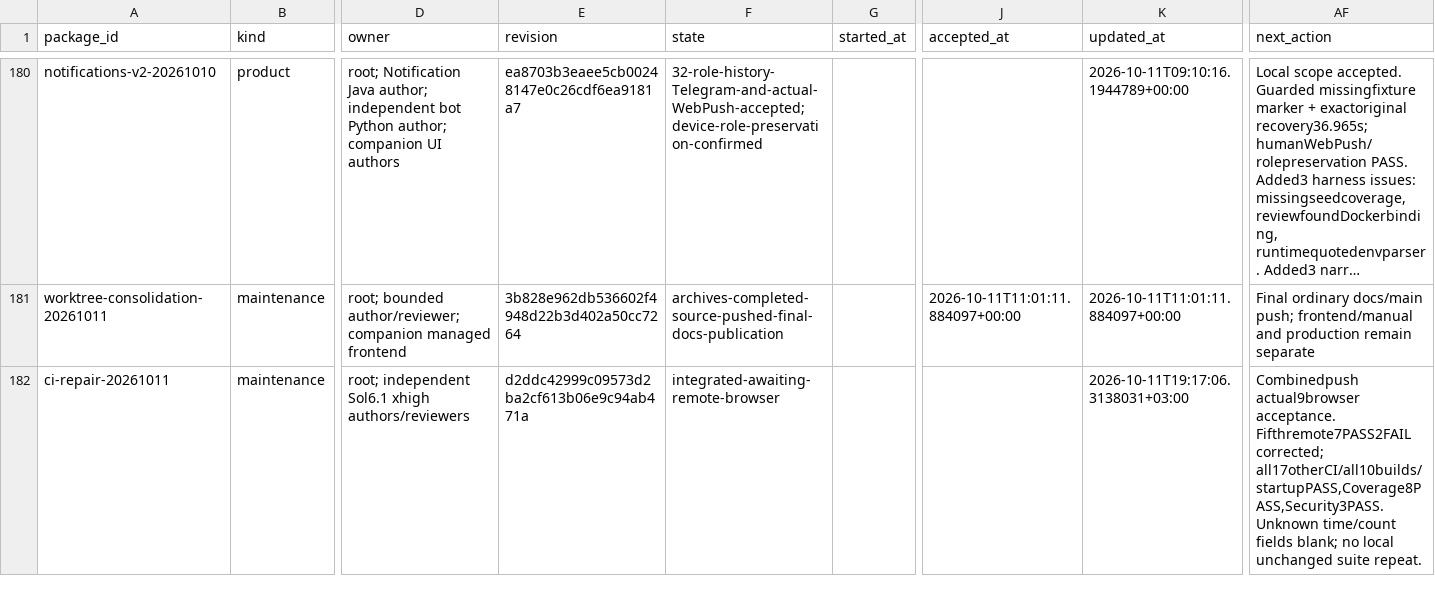
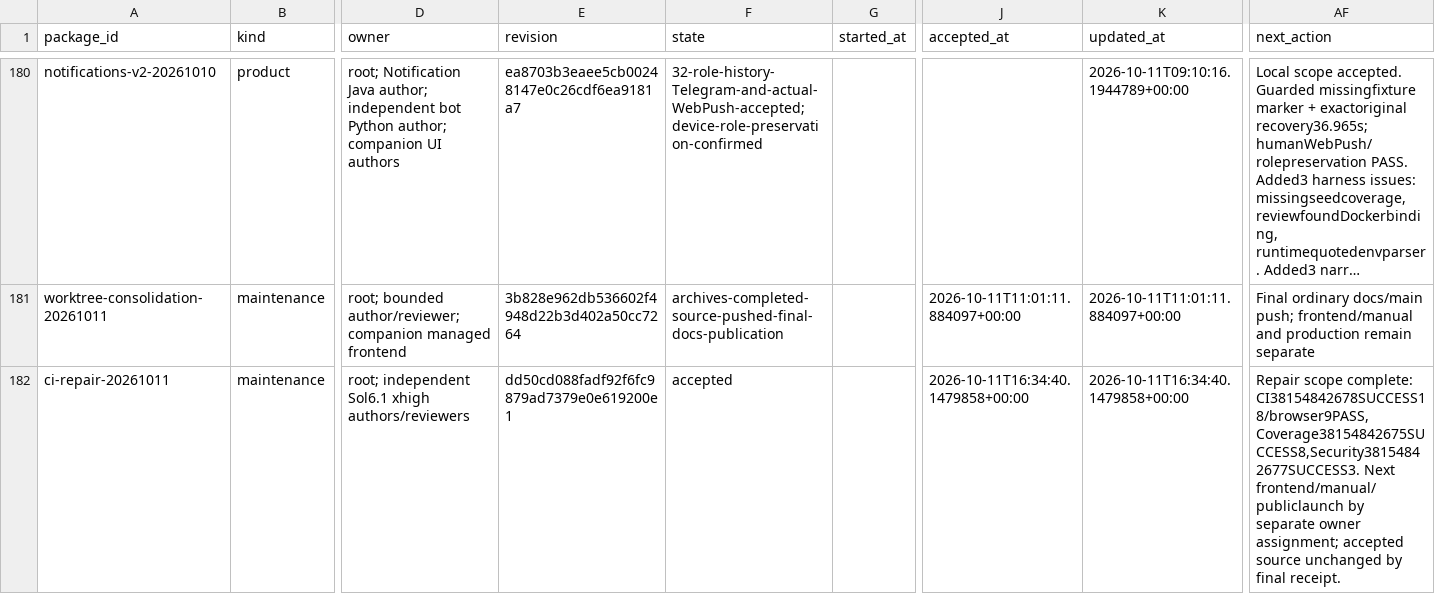
Before and after one commit to DITEKmax/rutcampustrack, a CSV file: .agent/orchestration-v2/metrics/packages.csv, drawn as a sheet; only a part is shown, gaps mark what is left out; long unchanged cells end in …; the diff names each change by its address in the sheet, - before the commit and + after, or states it on an @@ line.

Commit message:
docs(ci): record successful GitHub acceptance of repairs

```diff
--- a/.agent/orchestration-v2/metrics/packages.csv
+++ b/.agent/orchestration-v2/metrics/packages.csv
-E182 (revision): d2ddc42999c09573d2ba2cf613b06e9c94ab471a
+E182 (revision): dd50cd088fadf92f6fc9879ad7379e0e619200e1
-F182 (state): integrated-awaiting-remote-browser
+F182 (state): accepted
-J182 (accepted_at): (empty)
+J182 (accepted_at): 2026-10-11T16:34:40.1479858+00:00
-K182 (updated_at): 2026-10-11T19:17:06.3138031+03:00
+K182 (updated_at): 2026-10-11T16:34:40.1479858+00:00
-AF182 (next_action): Combinedpush actual9browser acceptance. Fifthremote7PASS2FAIL corrected; all17otherCI/all10builds/startupPASS,Coverage8PASS,Security3PASS. Unknown time/count fields blank; no local unchanged suite repeat.
+AF182 (next_action): Repair scope complete: CI38154842678SUCCESS18/browser9PASS,Coverage38154842675SUCCESS8,Security38154842677SUCCESS3. Next frontend/manual/publiclaunch by separate owner assignment; accepted source unchanged by final receipt.
```
Also changed, not shown: 3 other files.
